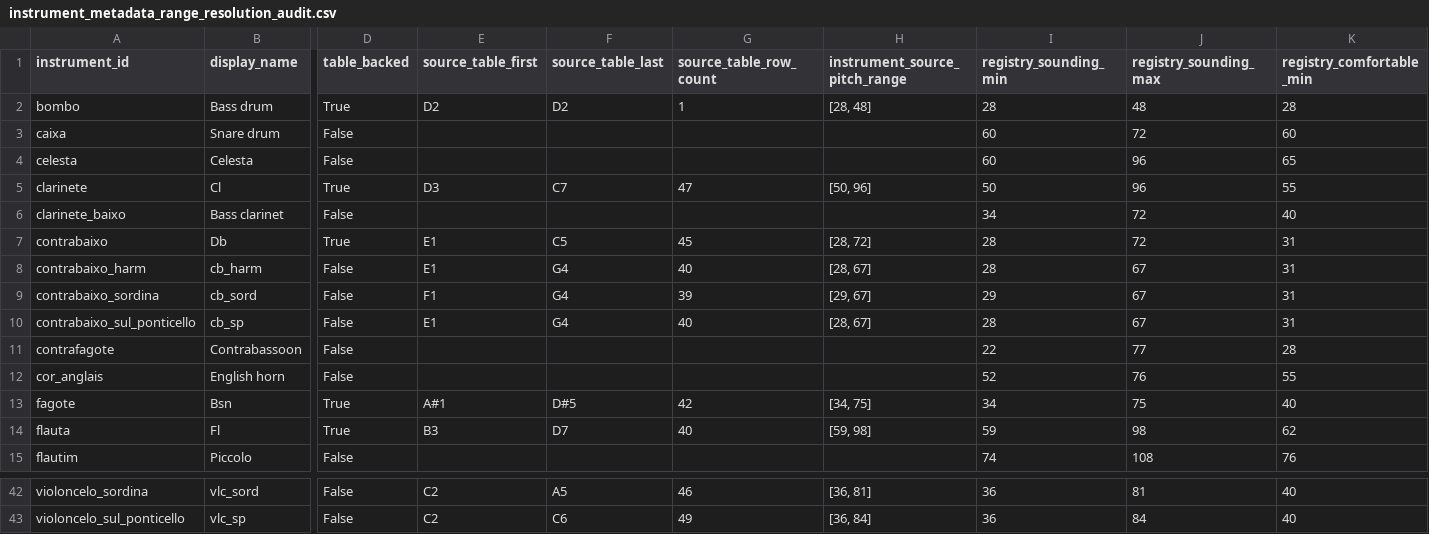
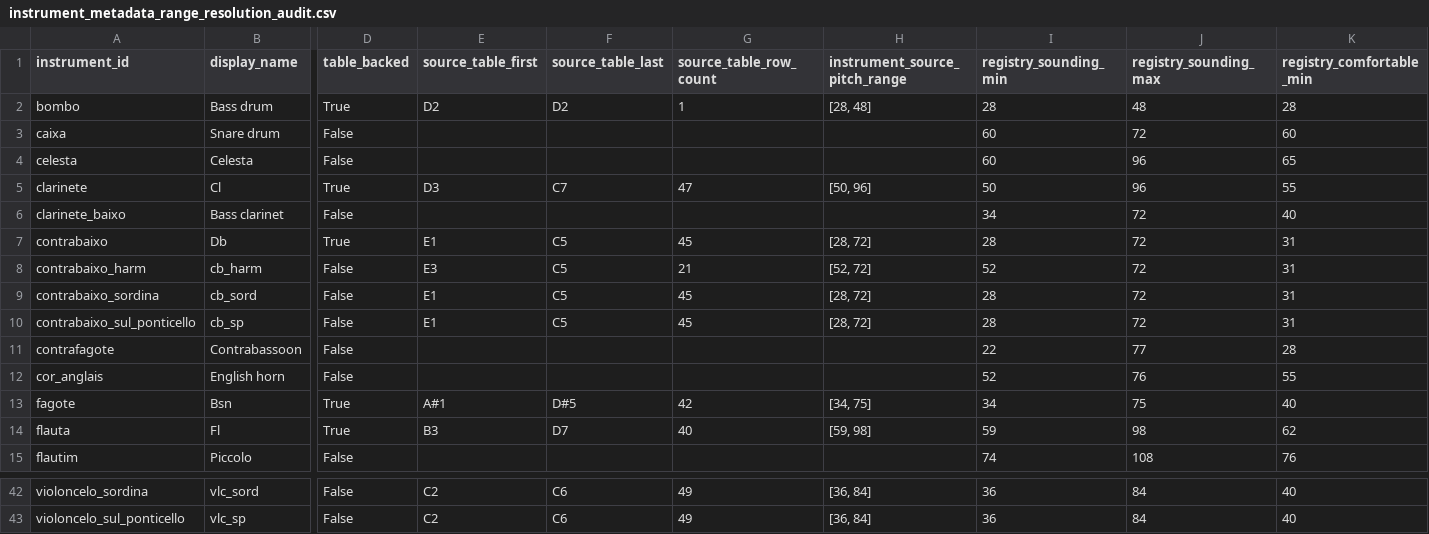
Before and after one commit to LuisMRaimundo/Textural_Density, a CSV file: reports/instrument_metadata_range_resolution_audit.csv, drawn as a sheet; only a part is shown, gaps mark what is left out; the diff covers the shown part only; the diff names each change by its address in the sheet, - before the commit and + after, or states it on an @@ line.

```diff
--- a/reports/instrument_metadata_range_resolution_audit.csv
+++ b/reports/instrument_metadata_range_resolution_audit.csv
-E8 (source_table_first): E1
+E8 (source_table_first): E3
-F8:F10 (source_table_last): G4
+F8:F10 (source_table_last): C5
-G8 (source_table_row_count): 40
+G8 (source_table_row_count): 21
-H8 (instrument_source_pitch_range): [28, 67]
+H8 (instrument_source_pitch_range): [52, 72]
-I8 (registry_sounding_min): 28
+I8 (registry_sounding_min): 52
-J8:J10 (registry_sounding_max): 67
+J8:J10 (registry_sounding_max): 72
-E9 (source_table_first): F1
+E9 (source_table_first): E1
-G9 (source_table_row_count): 39
+G9 (source_table_row_count): 45
-H9 (instrument_source_pitch_range): [29, 67]
+H9 (instrument_source_pitch_range): [28, 72]
-I9 (registry_sounding_min): 29
+I9 (registry_sounding_min): 28
-G10 (source_table_row_count): 40
+G10 (source_table_row_count): 45
-H10 (instrument_source_pitch_range): [28, 67]
+H10 (instrument_source_pitch_range): [28, 72]
-F42 (source_table_last): A5
+F42 (source_table_last): C6
-G42 (source_table_row_count): 46
+G42 (source_table_row_count): 49
-H42 (instrument_source_pitch_range): [36, 81]
+H42 (instrument_source_pitch_range): [36, 84]
-J42 (registry_sounding_max): 81
+J42 (registry_sounding_max): 84
```
Also changed, not shown: 32 edited cells elsewhere in this file, reports/dynamic_interpolation_method_comparison.csv, reports/gpr_model_quality_audit.csv, 48 other files.
